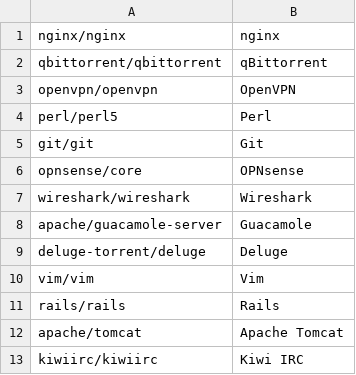
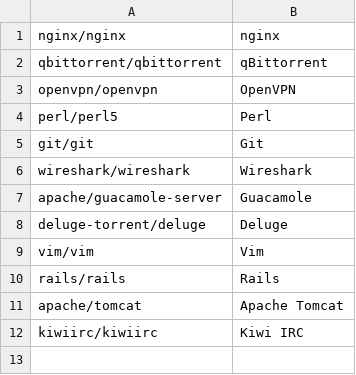
Before and after one commit to sfkpmr/updateSite-scripts, a CSV file: csv/tags.csv, drawn as a sheet; the diff names each change by its address in the sheet, - before the commit and + after, or states it on an @@ line.

```diff
--- a/csv/tags.csv
+++ b/csv/tags.csv
-row 6: opnsense/core | OPNsense
```
Also changed, not shown: csv/releases.csv, 5 other files.
